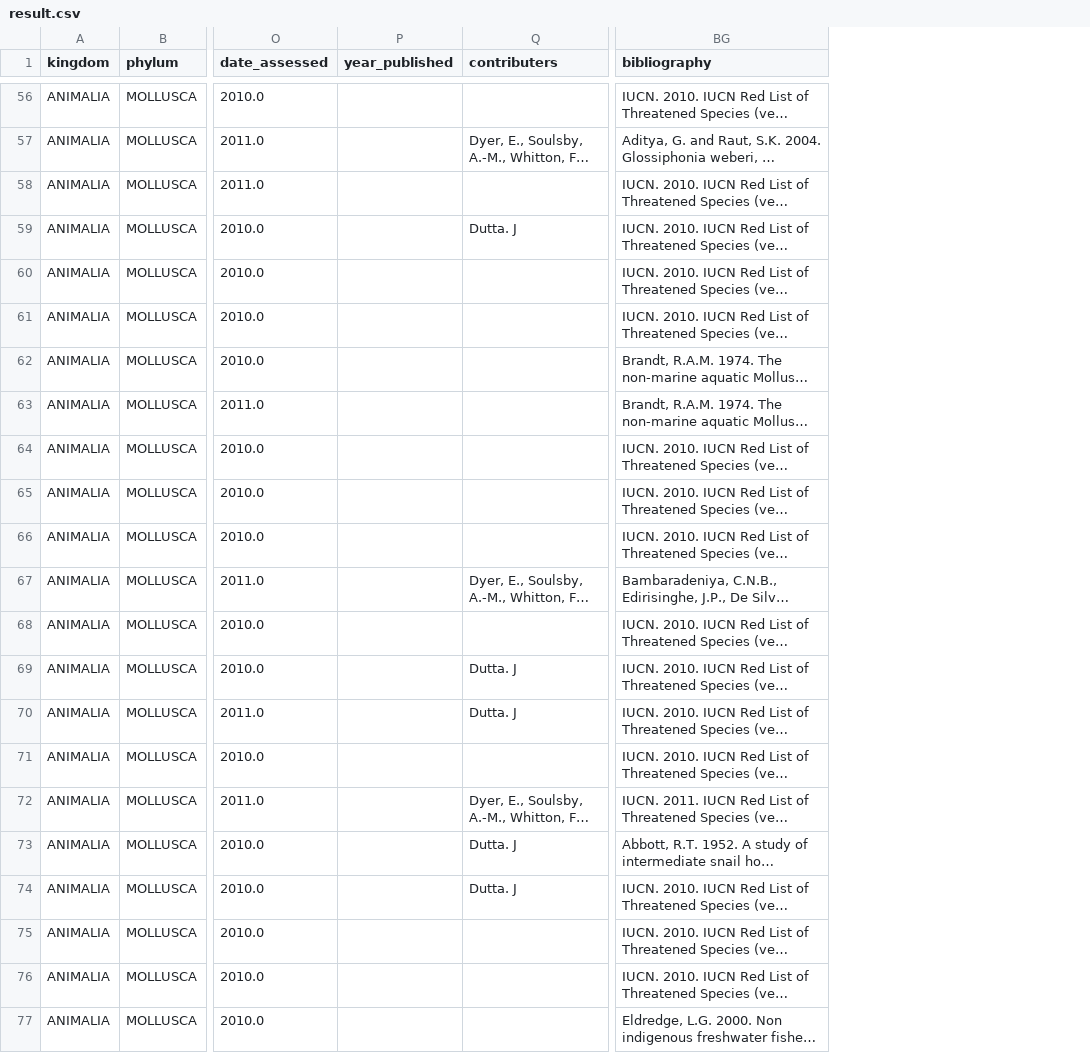
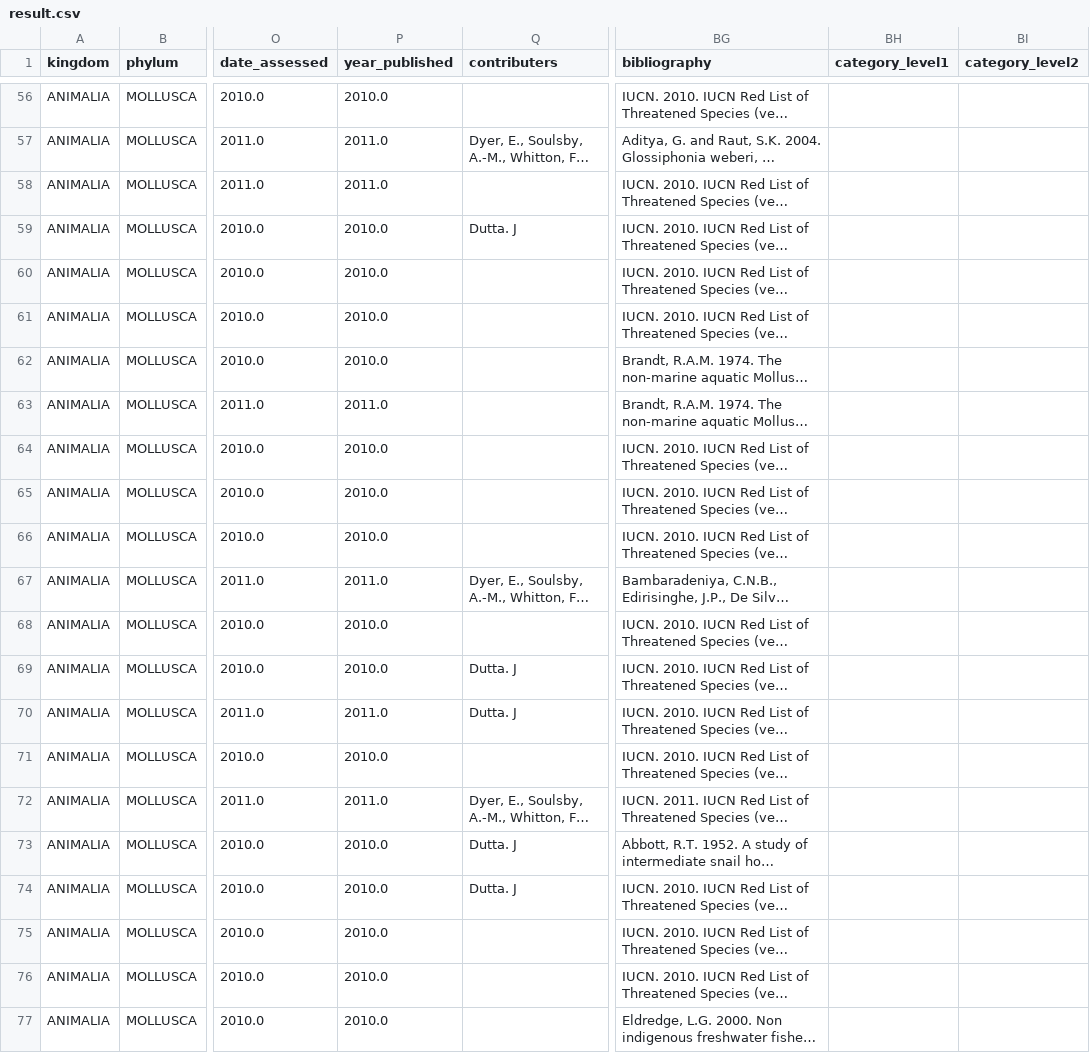
Before and after one commit to ZooReach/data_clenser, a CSV file: etl/molluscs/result.csv, drawn as a sheet; only a part is shown, gaps mark what is left out; long unchanged cells end in …; the diff covers the shown part only; the diff names each change by its address in the sheet, - before the commit and + after, or states it on an @@ line.

```diff
--- a/etl/molluscs/result.csv
+++ b/etl/molluscs/result.csv
+column BH (category_level1), empty
+column BI (category_level2), empty
-P56 (year_published): (empty)
+P56 (year_published): 2010.0
-P57:P58 (year_published): (empty)
+P57:P58 (year_published): 2011.0
-P59:P62 (year_published): (empty)
+P59:P62 (year_published): 2010.0
-P63 (year_published): (empty)
+P63 (year_published): 2011.0
-P64:P66 (year_published): (empty)
+P64:P66 (year_published): 2010.0
-P67 (year_published): (empty)
+P67 (year_published): 2011.0
-P68:P69 (year_published): (empty)
+P68:P69 (year_published): 2010.0
-P70 (year_published): (empty)
+P70 (year_published): 2011.0
-P71 (year_published): (empty)
+P71 (year_published): 2010.0
-P72 (year_published): (empty)
+P72 (year_published): 2011.0
-P73:P77 (year_published): (empty)
+P73:P77 (year_published): 2010.0
```
Also changed, not shown: 52 edited cells elsewhere in this file, 4 other files.
